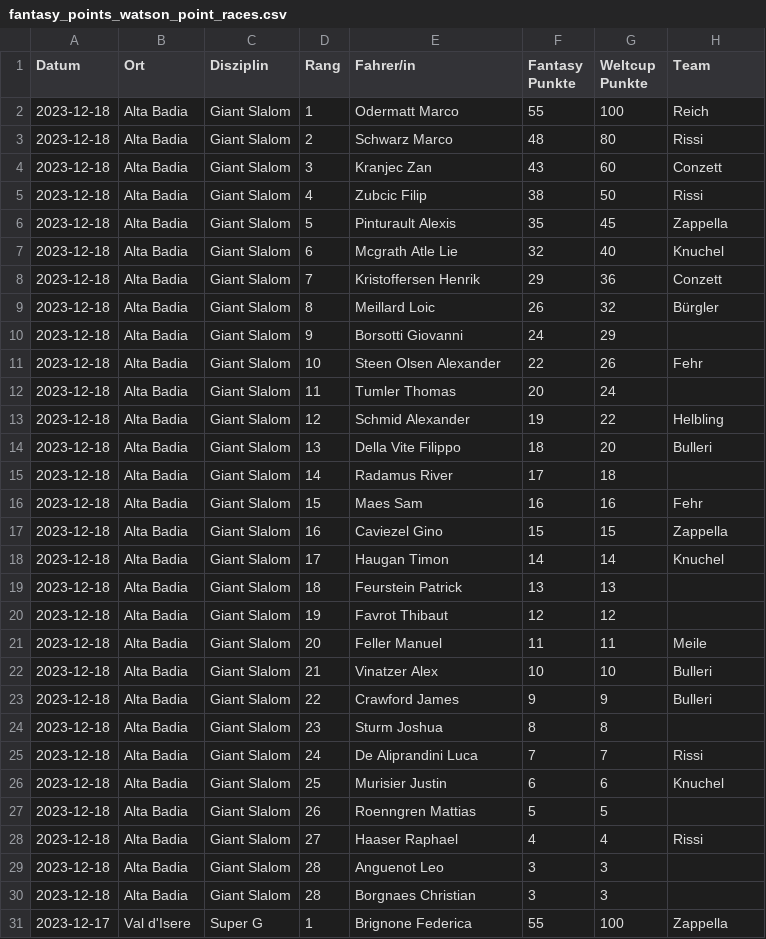
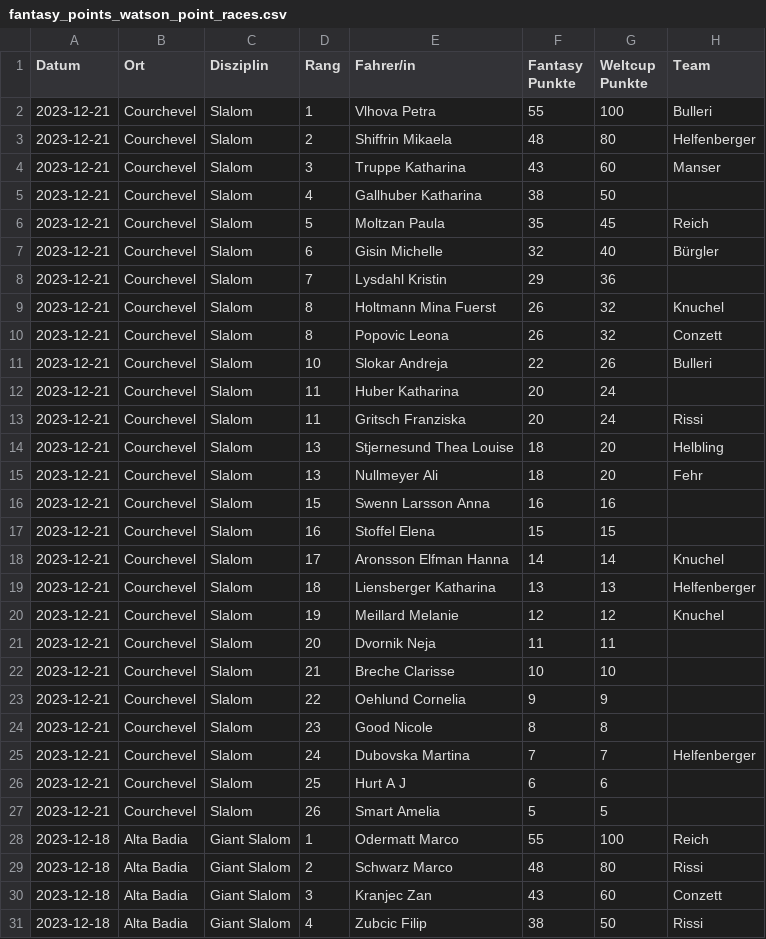
Before and after one commit to leasennch/skifantasy-results, a CSV file: watson/fantasy_points_watson_point_races.csv, drawn as a sheet; only a part is shown; the shorter side is filled out with more unchanged rows.

```diff
--- a/watson/fantasy_points_watson_point_races.csv
+++ b/watson/fantasy_points_watson_point_races.csv
@@ -1,2 +1,28 @@
 Datum,Ort,Disziplin,Rang,Fahrer/in,Fantasy Punkte,Weltcup Punkte,Team
+2023-12-21,Courchevel,Slalom,1,Vlhova Petra,55,100,Bulleri
+2023-12-21,Courchevel,Slalom,2,Shiffrin Mikaela,48,80,Helfenberger
+2023-12-21,Courchevel,Slalom,3,Truppe Katharina,43,60,Manser
+2023-12-21,Courchevel,Slalom,4,Gallhuber Katharina,38,50,
+2023-12-21,Courchevel,Slalom,5,Moltzan Paula,35,45,Reich
+2023-12-21,Courchevel,Slalom,6,Gisin Michelle,32,40,Bürgler
+2023-12-21,Courchevel,Slalom,7,Lysdahl Kristin,29,36,
+2023-12-21,Courchevel,Slalom,8,Holtmann Mina Fuerst,26,32,Knuchel
+2023-12-21,Courchevel,Slalom,8,Popovic Leona,26,32,Conzett
+2023-12-21,Courchevel,Slalom,10,Slokar Andreja,22,26,Bulleri
+2023-12-21,Courchevel,Slalom,11,Huber Katharina,20,24,
+2023-12-21,Courchevel,Slalom,11,Gritsch Franziska,20,24,Rissi
+2023-12-21,Courchevel,Slalom,13,Stjernesund Thea Louise,18,20,Helbling
+2023-12-21,Courchevel,Slalom,13,Nullmeyer Ali,18,20,Fehr
+2023-12-21,Courchevel,Slalom,15,Swenn Larsson Anna,16,16,
+2023-12-21,Courchevel,Slalom,16,Stoffel Elena,15,15,
+2023-12-21,Courchevel,Slalom,17,Aronsson Elfman Hanna,14,14,Knuchel
+2023-12-21,Courchevel,Slalom,18,Liensberger Katharina,13,13,Helfenberger
+2023-12-21,Courchevel,Slalom,19,Meillard Melanie,12,12,Knuchel
+2023-12-21,Courchevel,Slalom,20,Dvornik Neja,11,11,
+2023-12-21,Courchevel,Slalom,21,Breche Clarisse,10,10,
+2023-12-21,Courchevel,Slalom,22,Oehlund Cornelia,9,9,
+2023-12-21,Courchevel,Slalom,23,Good Nicole,8,8,
+2023-12-21,Courchevel,Slalom,24,Dubovska Martina,7,7,Helfenberger
+2023-12-21,Courchevel,Slalom,25,Hurt A J,6,6,
+2023-12-21,Courchevel,Slalom,26,Smart Amelia,5,5,
 2023-12-18,Alta Badia,Giant Slalom,1,Odermatt Marco,55,100,Reich
```
Also changed, not shown: unteresAaretal/fantasy_points_Unteres Aaretal_point_races.csv, watson/fantasy_points_watson_current_standings.csv, 7 other files.
